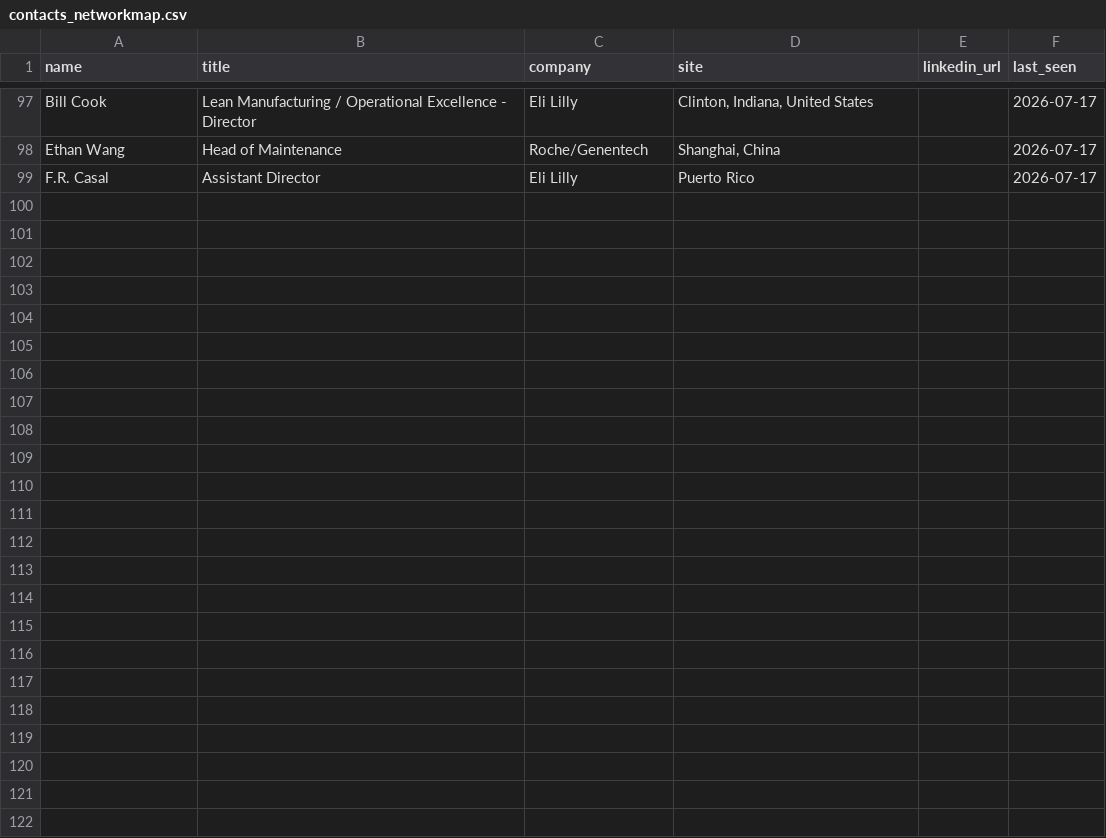
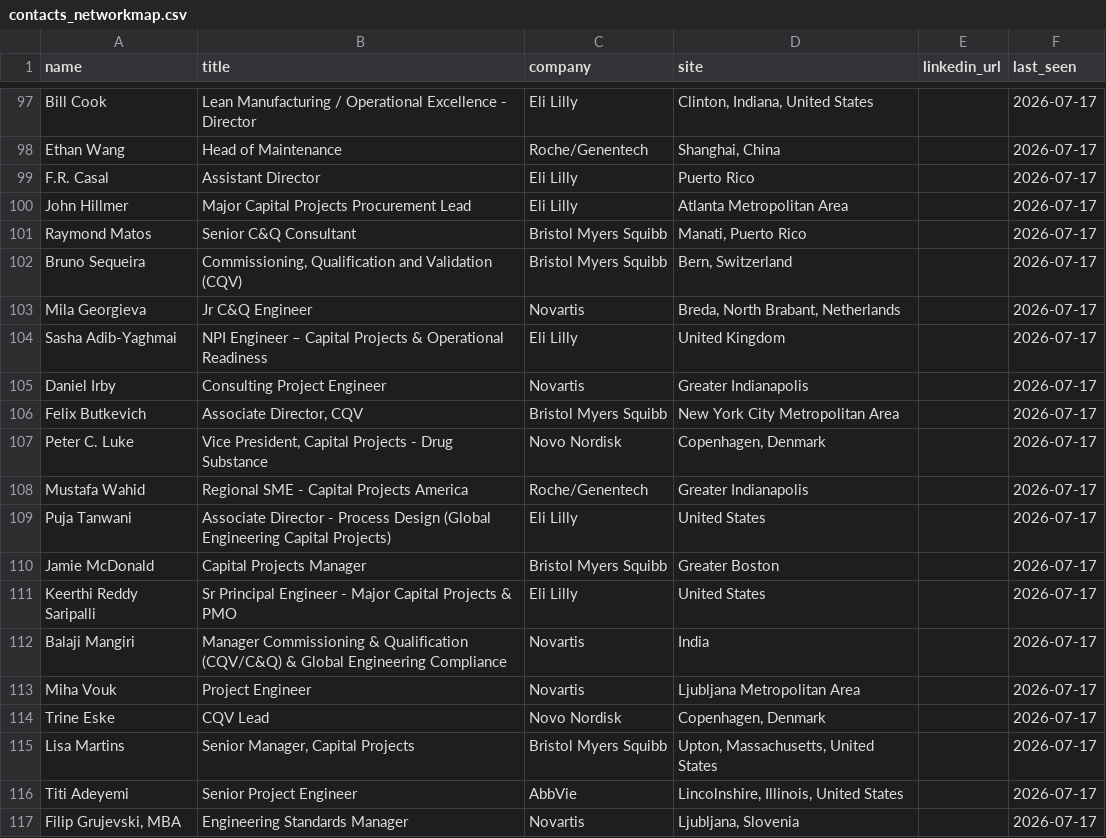
Before and after one commit to milescapper1-oss/claude-code, a CSV file: networkmap/data/contacts_networkmap.csv, drawn as a sheet; only a part is shown, gaps mark what is left out.

```diff
--- a/networkmap/data/contacts_networkmap.csv
+++ b/networkmap/data/contacts_networkmap.csv
@@ -99 +99,19 @@ Ethan Wang,Head of Maintenance,Roche/Genentech,"Shanghai, China",,2026-07-17
 F.R. Casal,Assistant Director,Eli Lilly,Puerto Rico,,2026-07-17
+John Hillmer,Major Capital Projects Procurement Lead,Eli Lilly,Atlanta Metropolitan Area,,2026-07-17
+Raymond Matos,Senior C&Q Consultant,Bristol Myers Squibb,"Manati, Puerto Rico",,2026-07-17
+Bruno Sequeira,"Commissioning, Qualification and Validation (CQV)",Bristol Myers Squibb,"Bern, Switzerland",,2026-07-17
+Mila Georgieva,Jr C&Q Engineer,Novartis,"Breda, North Brabant, Netherlands",,2026-07-17
+Sasha Adib-Yaghmai,NPI Engineer – Capital Projects & Operational Readiness,Eli Lilly,United Kingdom,,2026-07-17
+Daniel Irby,Consulting Project Engineer,Novartis,Greater Indianapolis,,2026-07-17
+Felix Butkevich,"Associate Director, CQV",Bristol Myers Squibb,New York City Metropolitan Area,,2026-07-17
+Peter C. Luke,"Vice President, Capital Projects - Drug Substance",Novo Nordisk,"Copenhagen, Denmark",,2026-07-17
+Mustafa Wahid,Regional SME - Capital Projects America,Roche/Genentech,Greater Indianapolis,,2026-07-17
+Puja Tanwani,Associate Director - Process Design (Global Engineering Capital Projects),Eli Lilly,United States,,2026-07-17
+Jamie McDonald,Capital Projects Manager,Bristol Myers Squibb,Greater Boston,,2026-07-17
+Keerthi Reddy Saripalli,Sr Principal Engineer - Major Capital Projects & PMO,Eli Lilly,United States,,2026-07-17
+Balaji Mangiri,Manager Commissioning & Qualification (CQV/C&Q) & Global Engineering Compliance,Novartis,India,,2026-07-17
+Miha Vouk,Project Engineer,Novartis,Ljubljana Metropolitan Area,,2026-07-17
+Trine Eske,CQV Lead,Novo Nordisk,"Copenhagen, Denmark",,2026-07-17
+Lisa Martins,"Senior Manager, Capital Projects",Bristol Myers Squibb,"Upton, Massachusetts, United States",,2026-07-17
+Titi Adeyemi,Senior Project Engineer,AbbVie,"Lincolnshire, Illinois, United States",,2026-07-17
+"Filip Grujevski, MBA",Engineering Standards Manager,Novartis,"Ljubljana, Slovenia",,2026-07-17
```
Also changed, not shown: networkmap/data/contacts_ranked.csv, 1 other file.
